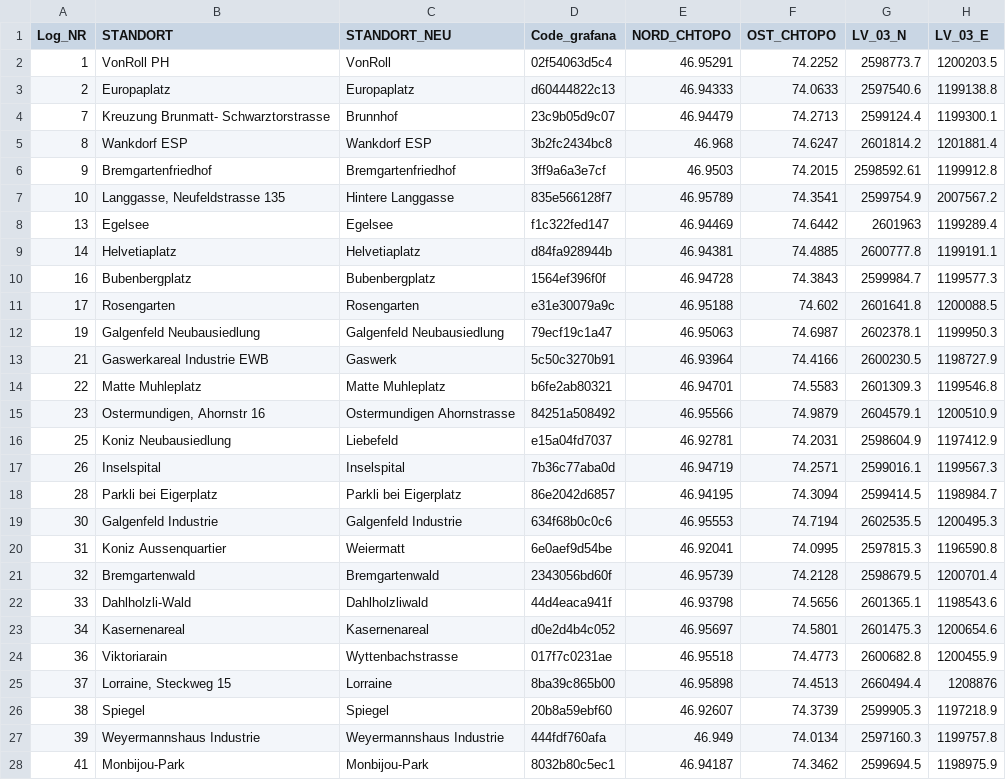
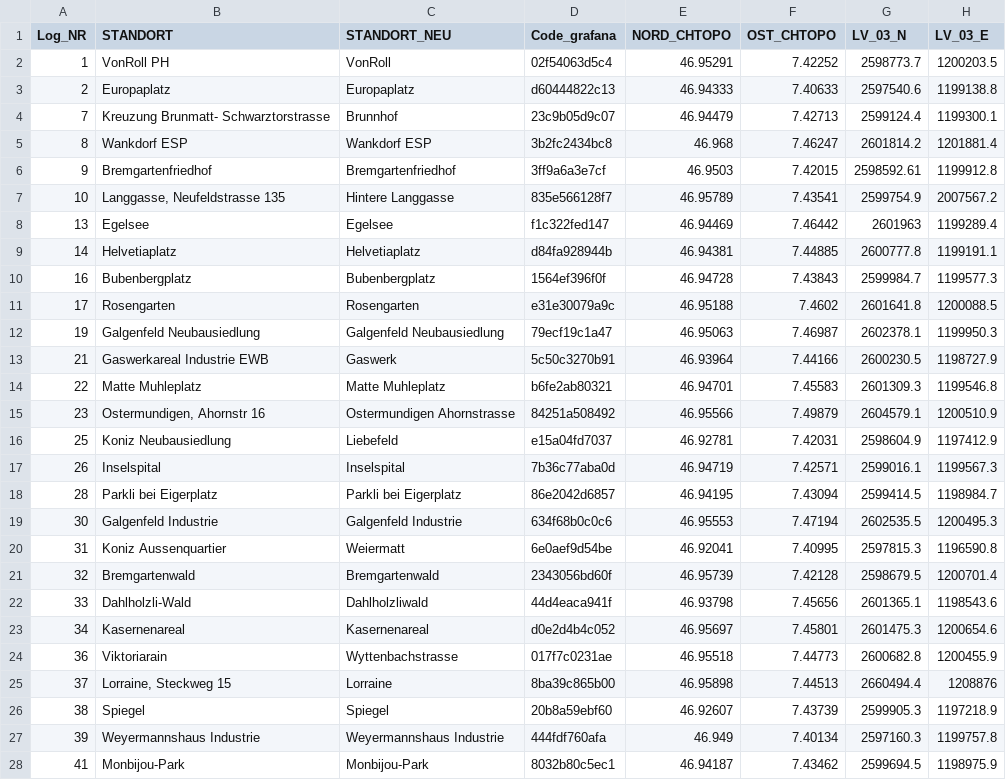
Before and after one commit to Urban-Climate-Unibe/Logger_Network, a CSV file: data/meta_complete.csv, drawn as a sheet; only a part is shown; the diff covers the shown part only; the diff names each change by its address in the sheet, - before the commit and + after, or states it on an @@ line.

Commit message:
update ????? 5?

```diff
--- a/data/meta_complete.csv
+++ b/data/meta_complete.csv
-F2 (OST_CHTOPO): 74.2252
+F2 (OST_CHTOPO): 7.42252
-F3 (OST_CHTOPO): 74.0633
+F3 (OST_CHTOPO): 7.40633
-F4 (OST_CHTOPO): 74.2713
+F4 (OST_CHTOPO): 7.42713
-F5 (OST_CHTOPO): 74.6247
+F5 (OST_CHTOPO): 7.46247
-F6 (OST_CHTOPO): 74.2015
+F6 (OST_CHTOPO): 7.42015
-F7 (OST_CHTOPO): 74.3541
+F7 (OST_CHTOPO): 7.43541
-F8 (OST_CHTOPO): 74.6442
+F8 (OST_CHTOPO): 7.46442
-F9 (OST_CHTOPO): 74.4885
+F9 (OST_CHTOPO): 7.44885
-F10 (OST_CHTOPO): 74.3843
+F10 (OST_CHTOPO): 7.43843
-F11 (OST_CHTOPO): 74.602
+F11 (OST_CHTOPO): 7.4602
-F12 (OST_CHTOPO): 74.6987
+F12 (OST_CHTOPO): 7.46987
-F13 (OST_CHTOPO): 74.4166
+F13 (OST_CHTOPO): 7.44166
-F14 (OST_CHTOPO): 74.5583
+F14 (OST_CHTOPO): 7.45583
-F15 (OST_CHTOPO): 74.9879
+F15 (OST_CHTOPO): 7.49879
-F16 (OST_CHTOPO): 74.2031
+F16 (OST_CHTOPO): 7.42031
-F17 (OST_CHTOPO): 74.2571
+F17 (OST_CHTOPO): 7.42571
-F18 (OST_CHTOPO): 74.3094
+F18 (OST_CHTOPO): 7.43094
-F19 (OST_CHTOPO): 74.7194
+F19 (OST_CHTOPO): 7.47194
-F20 (OST_CHTOPO): 74.0995
+F20 (OST_CHTOPO): 7.40995
-F21 (OST_CHTOPO): 74.2128
+F21 (OST_CHTOPO): 7.42128
-F22 (OST_CHTOPO): 74.5656
+F22 (OST_CHTOPO): 7.45656
-F23 (OST_CHTOPO): 74.5801
+F23 (OST_CHTOPO): 7.45801
-F24 (OST_CHTOPO): 74.4773
+F24 (OST_CHTOPO): 7.44773
-F25 (OST_CHTOPO): 74.4513
+F25 (OST_CHTOPO): 7.44513
-F26 (OST_CHTOPO): 74.3739
+F26 (OST_CHTOPO): 7.43739
-F27 (OST_CHTOPO): 74.0134
+F27 (OST_CHTOPO): 7.40134
-F28 (OST_CHTOPO): 74.3462
+F28 (OST_CHTOPO): 7.43462
```
Also changed, not shown: 62 edited cells elsewhere in this file.
